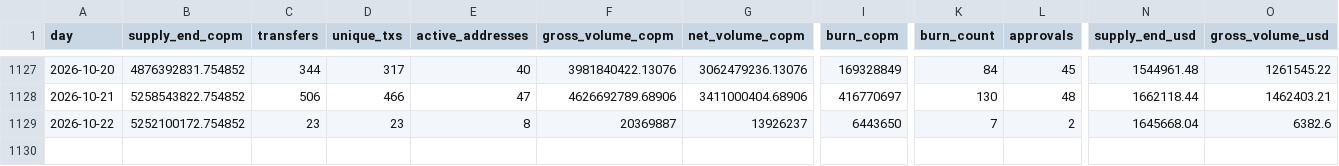
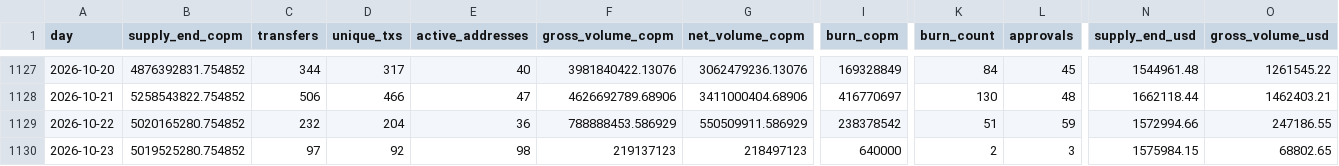
Before and after one commit to juansacdev/copm-onchain-analysis, a CSV file: data/polygon/daily.csv, drawn as a sheet; only a part is shown, gaps mark what is left out; rows hold the shown columns only; the diff covers the shown part only; the diff names each change by its address in the sheet, - before the commit and + after, or states it on an @@ line.

```diff
--- a/data/polygon/daily.csv
+++ b/data/polygon/daily.csv
-B1129 (supply_end_copm): 5252100172.754852
+B1129 (supply_end_copm): 5020165280.754852
-C1129 (transfers): 23
+C1129 (transfers): 232
-D1129 (unique_txs): 23
+D1129 (unique_txs): 204
-E1129 (active_addresses): 8
+E1129 (active_addresses): 36
-F1129 (gross_volume_copm): 20369887
+F1129 (gross_volume_copm): 788888453.586929
-G1129 (net_volume_copm): 13926237
+G1129 (net_volume_copm): 550509911.586929
-I1129 (burn_copm): 6443650
+I1129 (burn_copm): 238378542
-K1129 (burn_count): 7
+K1129 (burn_count): 51
-L1129 (approvals): 2
+L1129 (approvals): 59
-N1129 (supply_end_usd): 1645668.04
+N1129 (supply_end_usd): 1572994.66
-O1129 (gross_volume_usd): 6382.6
+O1129 (gross_volume_usd): 247186.55
+row 1130: 2026-10-23 | 5019525280.754852 | 97 | 92 | 98 | 219137123 | 218497123 | 640000 | 2 | 3 | 1575984.15 | 68802.65
```
Also changed, not shown: 2 edited cells elsewhere in this file, data/rates/cop-usd.csv, 13 other files.
